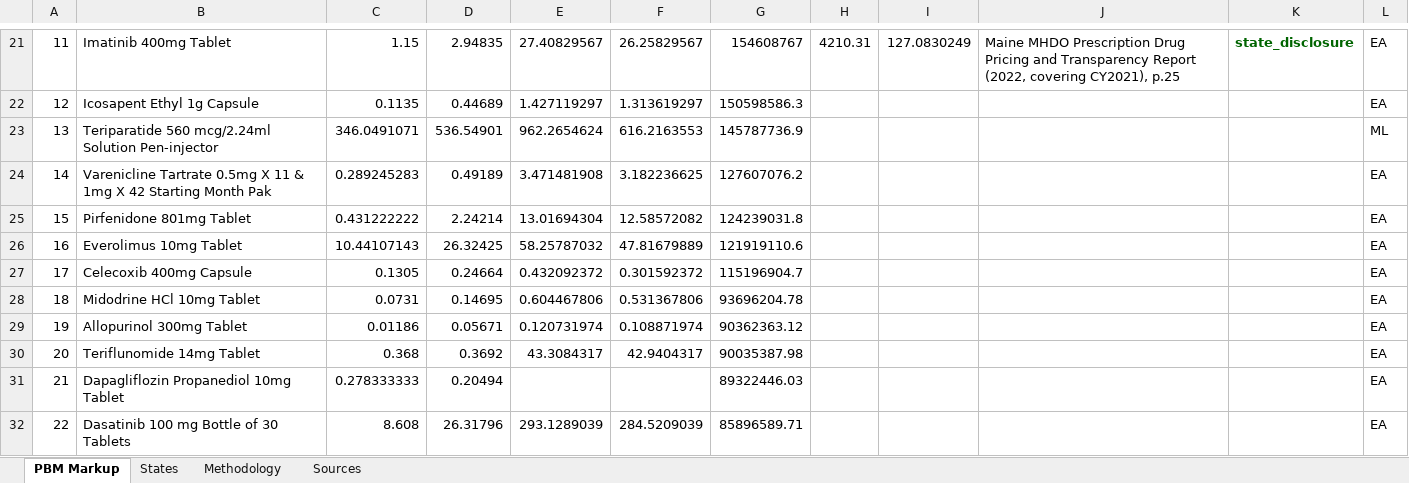
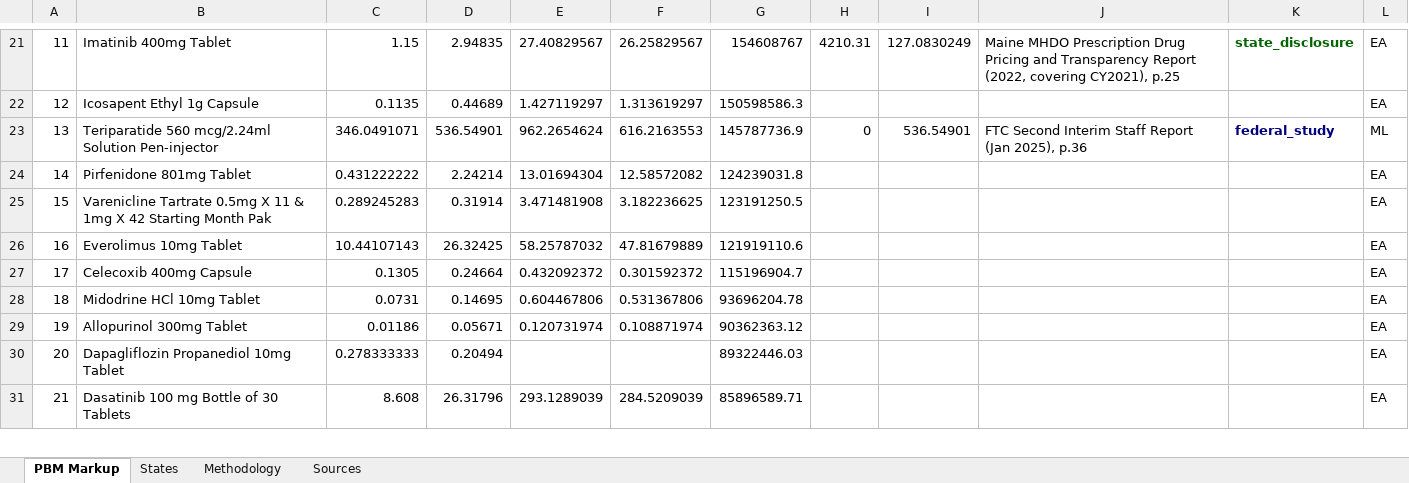
Before and after one commit to AgastyaDhar/costplus-arbitrage, an Excel workbook: costplus_suite/output/PBM_Markup_Analysis.xlsx, sheet PBM Markup, drawn as a sheet; only a part is shown, gaps mark what is left out; values as stored, in another font and other column widths than the file's, no borders; removed rows and columns are numbered as before the commit, all else as after; the diff covers the shown part only; the diff names each change by its address in the sheet, - before the commit and + after, or states it on an @@ line.

```diff
--- a/costplus_suite/output/PBM_Markup_Analysis.xlsx (sheet PBM Markup)
+++ b/costplus_suite/output/PBM_Markup_Analysis.xlsx (sheet PBM Markup)
-H23: (empty)
+H23: 0
-I23: (empty)
+I23: 536.54901
-J23: (empty)
+J23: FTC Second Interim Staff Report (Jan 2025), p.36
-K23: (empty)
+K23: federal_study
-row 24: 14 | Varenicline Tartrate 0.5mg X 11 & 1mg X 42 Starting Month Pak | 0.289245283 | 0.49189 | 3.471481908 | 3.182236625 | 127607076.2 |  |  |  |  | EA
@@ column A renumbered between rows 24 and 2063 @@
+row 25: 15 | Varenicline Tartrate 0.5mg X 11 & 1mg X 42 Starting Month Pak | 0.289245283 | 0.31914 | 3.471481908 | 3.182236625 | 123191250.5 |  |  |  |  | EA
-row 30: 20 | Teriflunomide 14mg Tablet | 0.368 | 0.3692 | 43.3084317 | 42.9404317 | 90035387.98 |  |  |  |  | EA
```
Also changed, not shown: 74 added rows, 28 removed rows and 144 moved rows elsewhere in this sheet, sheet States, 10 other files.
